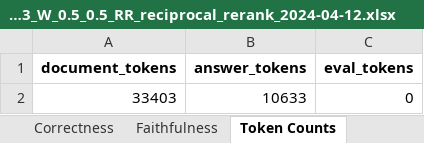
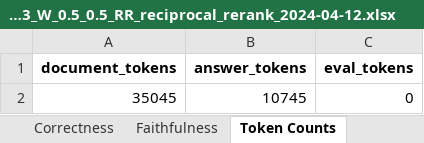
Before and after one commit to palbivenis/rag_tester_llidx, an Excel workbook: datasets/itpeu_spd/evaluations/llamaindex/data/ITPEU_SPD_S004_00_GM_command-r_EM_embed-english-v3.0_C_512_K_3_W_0.5_0.5_RR_reciprocal_rerank_2024-04-12.xlsx, sheet Token Counts, drawn as a sheet; values as stored, in another font and other column widths than the file's, no borders; removed rows and columns are numbered as before the commit, all else as after; the diff names each change by its address in the sheet, - before the commit and + after, or states it on an @@ line.

```diff
--- a/datasets/itpeu_spd/evaluations/llamaindex/data/ITPEU_SPD_S004_00_GM_command-r_EM_embed-english-v3.0_C_512_K_3_W_0.5_0.5_RR_reciprocal_rerank_2024-04-12.xlsx (sheet Token Counts)
+++ b/datasets/itpeu_spd/evaluations/llamaindex/data/ITPEU_SPD_S004_00_GM_command-r_EM_embed-english-v3.0_C_512_K_3_W_0.5_0.5_RR_reciprocal_rerank_2024-04-12.xlsx (sheet Token Counts)
-row 2: 33403 | 10633 | 0
+row 2: 35045 | 10745 | 0
```
Also changed, not shown: sheet Sources, sheet Faithfulness, sheet Correctness, sheet Responses, sheet Summary, datasets/itpeu_spd/evaluations/llamaindex/data/ITPEU_SPD_S001_01_GM_command-r_EM_embed-english-v3.0_C_512_K_3_RR_COHERE_N_10_2024-04-12.xlsx, datasets/itpeu_spd/evaluations/llamaindex/data/ITPEU_SPD_S002_01_GM_command-r_EM_embed-english-v3.0_W_5_K_3_RR_COHERE_N_10_2024-04-12.xlsx, 48 other files.
